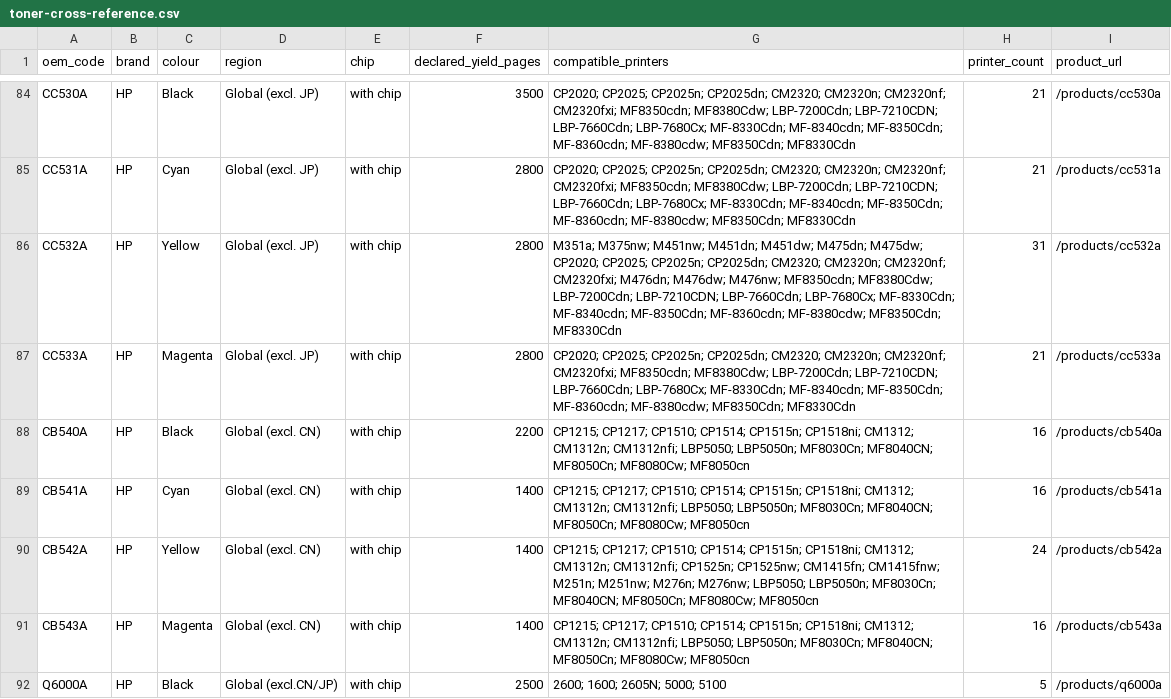
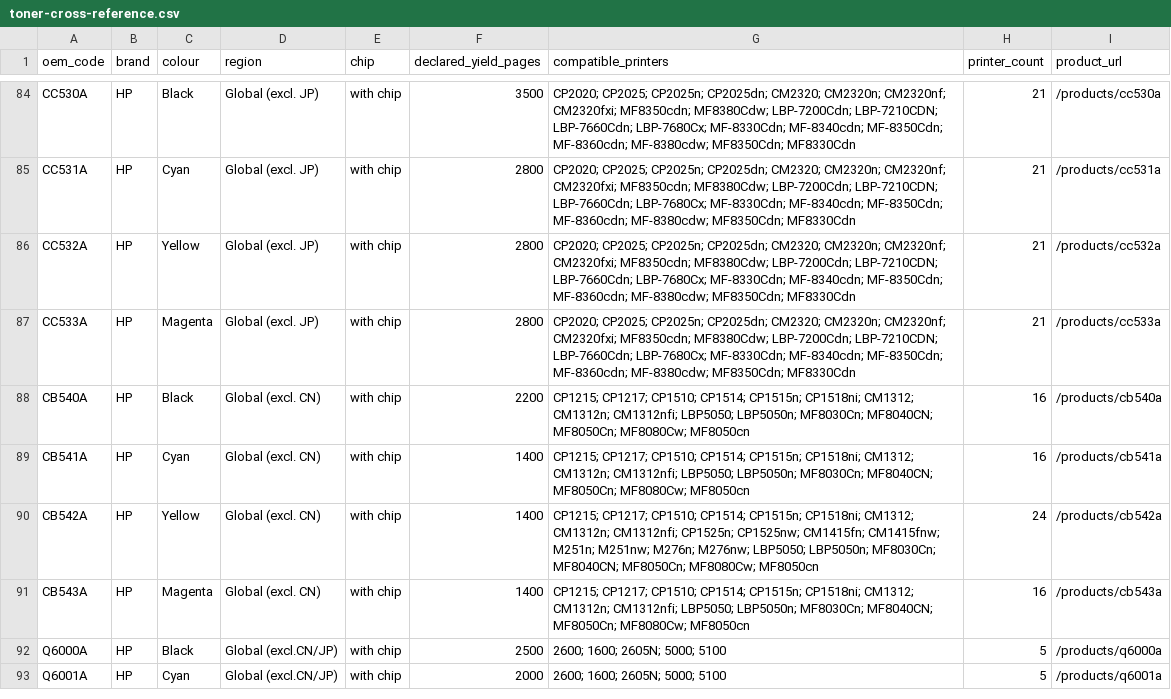
Before and after one commit to chusi1818/toner-cross-reference-data, a CSV file: data/toner-cross-reference.csv, drawn as a sheet; only a part is shown, gaps mark what is left out; the shorter side is filled out with more unchanged rows.

Commit message:
Rebuild CSV after the CC532A correction

```diff
--- a/data/toner-cross-reference.csv
+++ b/data/toner-cross-reference.csv
@@ -85,3 +85,3 @@ CC530A,HP,Black,Global (excl. JP),with chip,3500,CP2020; CP2025; CP2025n; CP2025
 CC531A,HP,Cyan,Global (excl. JP),with chip,2800,CP2020; CP2025; CP2025n; CP2025dn; CM2320; CM2320n; CM2320nf; CM2320fxi; MF8350cdn; MF8380Cdw; LBP-7200Cdn; LBP-7210CDN; LBP-7660Cdn; LBP-7680Cx; MF-8330Cdn; MF-8340cdn; MF-8350Cdn; MF-8360cdn; MF-8380cdw; MF8350Cdn; MF8330Cdn,21,/products/cc531a
-CC532A,HP,Yellow,Global (excl. JP),with chip,2800,M351a; M375nw; M451nw; M451dn; M451dw; M475dn; M475dw; CP2020; CP2025; CP2025n; CP2025dn; CM2320; CM2320n; CM2320nf; CM2320fxi; M476dn; M476dw; M476nw; MF8350cdn; MF8380Cdw; LBP-7200Cdn; LBP-7210CDN; LBP-7660Cdn; LBP-7680Cx; MF-8330Cdn; MF-8340cdn; MF-8350Cdn; MF-8360cdn; MF-8380cdw; MF8350Cdn; MF8330Cdn,31,/products/cc532a
+CC532A,HP,Yellow,Global (excl. JP),with chip,2800,CP2020; CP2025; CP2025n; CP2025dn; CM2320; CM2320n; CM2320nf; CM2320fxi; MF8350cdn; MF8380Cdw; LBP-7200Cdn; LBP-7210CDN; LBP-7660Cdn; LBP-7680Cx; MF-8330Cdn; MF-8340cdn; MF-8350Cdn; MF-8360cdn; MF-8380cdw; MF8350Cdn; MF8330Cdn,21,/products/cc532a
 CC533A,HP,Magenta,Global (excl. JP),with chip,2800,CP2020; CP2025; CP2025n; CP2025dn; CM2320; CM2320n; CM2320nf; CM2320fxi; MF8350cdn; MF8380Cdw; LBP-7200Cdn; LBP-7210CDN; LBP-7660Cdn; LBP-7680Cx; MF-8330Cdn; MF-8340cdn; MF-8350Cdn; MF-8360cdn; MF-8380cdw; MF8350Cdn; MF8330Cdn,21,/products/cc533a
```
